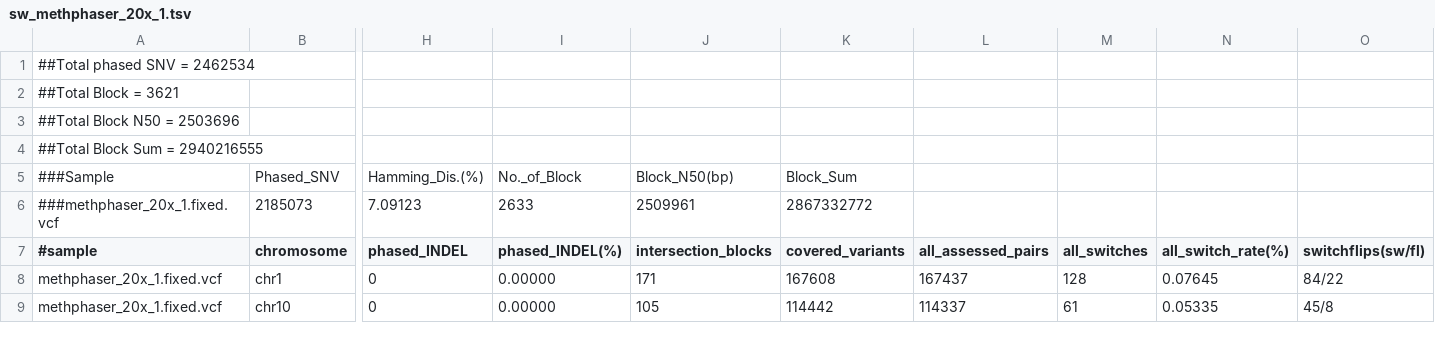
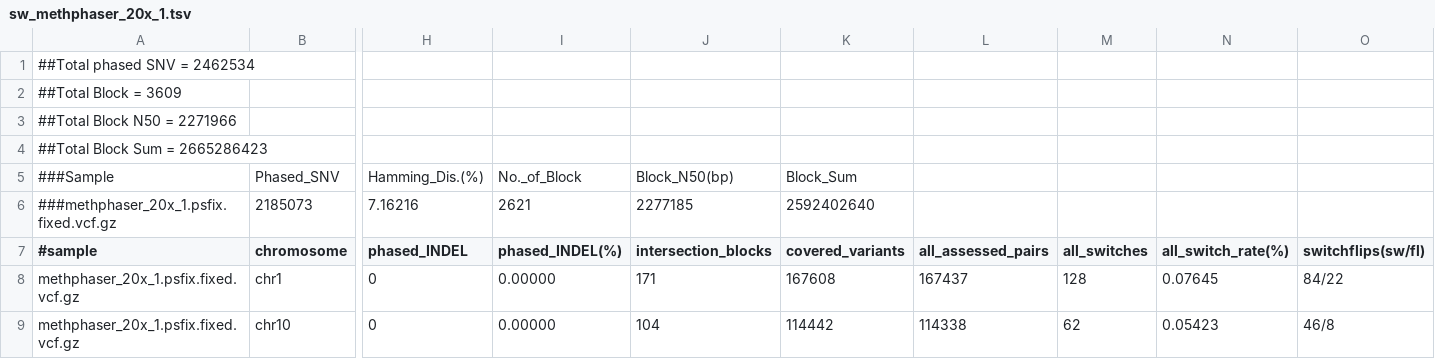
Before and after one commit to ythuang0522/longphase-2-paper, a TSV file: notes/methphaser/compare/sw_methphaser_20x_1.tsv, drawn as a sheet; only a part is shown, gaps mark what is left out; the diff covers the shown part only; the diff names each change by its address in the sheet, - before the commit and + after, or states it on an @@ line.

```diff
--- a/notes/methphaser/compare/sw_methphaser_20x_1.tsv
+++ b/notes/methphaser/compare/sw_methphaser_20x_1.tsv
-A2 (#sample): ##Total Block = 3621
+A2 (#sample): ##Total Block = 3609
-A3 (#sample): ##Total Block N50 = 2503696
+A3 (#sample): ##Total Block N50 = 2271966
-A4 (#sample): ##Total Block Sum = 2940216555
+A4 (#sample): ##Total Block Sum = 2665286423
-A6 (#sample): ###methphaser_20x_1.fixed.vcf
+A6 (#sample): ###methphaser_20x_1.psfix.fixed.vcf.gz
-H6 (phased_INDEL): 7.09123
+H6 (phased_INDEL): 7.16216
-I6 (phased_INDEL(%)): 2633
+I6 (phased_INDEL(%)): 2621
-J6 (intersection_blocks): 2509961
+J6 (intersection_blocks): 2277185
-K6 (covered_variants): 2867332772
+K6 (covered_variants): 2592402640
-A8:A9 (#sample): methphaser_20x_1.fixed.vcf
+A8:A9 (#sample): methphaser_20x_1.psfix.fixed.vcf.gz
-J9 (intersection_blocks): 105
+J9 (intersection_blocks): 104
-L9 (all_assessed_pairs): 114337
+L9 (all_assessed_pairs): 114338
-M9 (all_switches): 61
+M9 (all_switches): 62
-N9 (all_switch_rate(%)): 0.05335
+N9 (all_switch_rate(%)): 0.05423
-O9 (switchflips(sw/fl)): 45/8
+O9 (switchflips(sw/fl)): 46/8
```
Also changed, not shown: 125 edited cells elsewhere in this file, notes/methphaser/compare/sw_methphaser_10x_1.tsv, notes/methphaser/compare/sw_methphaser_30x_1.tsv, 16 other files.
